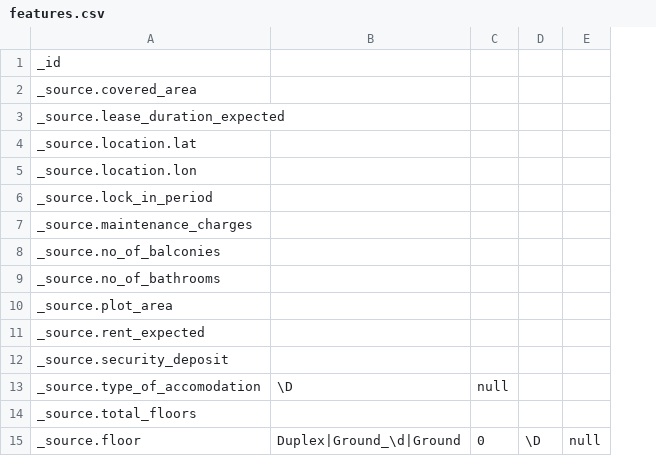
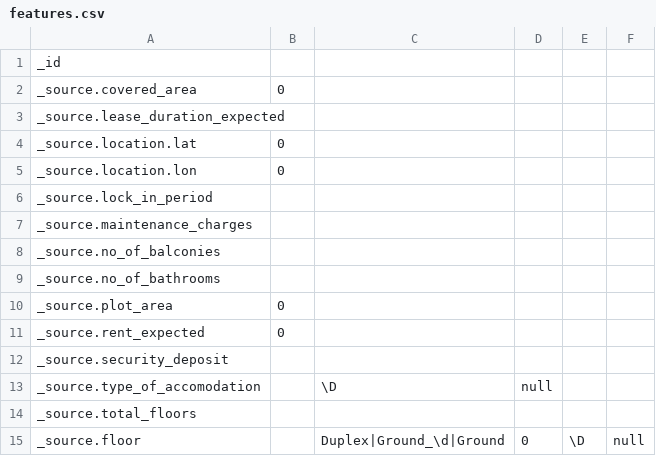
Before and after one commit to cybergla/red-giraffe-recommend, a CSV file: data/features.csv, drawn as a sheet; the diff names each change by its address in the sheet, - before the commit and + after, or states it on an @@ line.

Commit message:
odified preprocess to remove invalid values

```diff
--- a/data/features.csv
+++ b/data/features.csv
+column B, rows 2-11: 0 |  | 0 | 0 |  |  |  |  | 0 | 0
```
Also changed, not shown: 26 other files.
